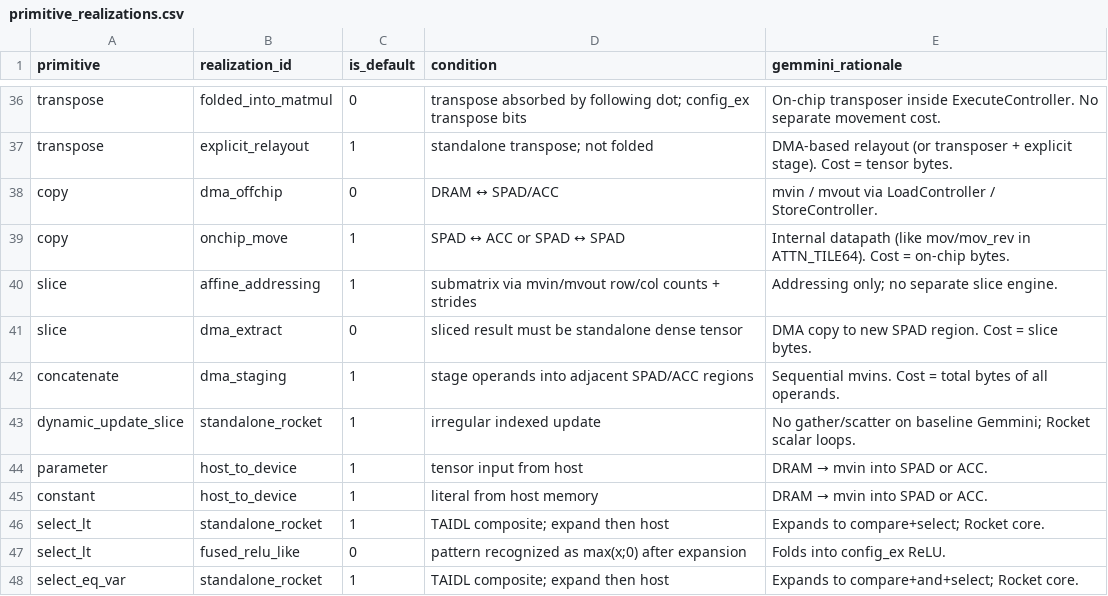
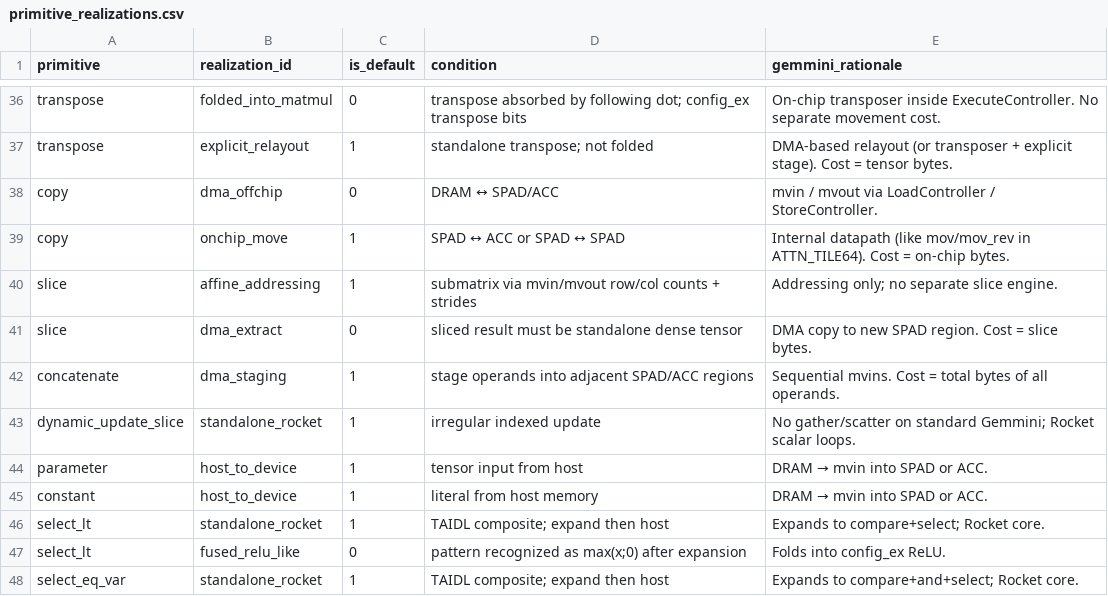
Before and after one commit to thedubbers9/act-nexus-project, a CSV file: phase1_dse/dse/hardware_interface/hardware_mapping_interface_package/primitive_realizations.csv, drawn as a sheet; only a part is shown, gaps mark what is left out.

```diff
--- a/phase1_dse/dse/hardware_interface/hardware_mapping_interface_package/primitive_realizations.csv
+++ b/phase1_dse/dse/hardware_interface/hardware_mapping_interface_package/primitive_realizations.csv
@@ -42,3 +42,3 @@ slice,dma_extract,0,sliced result must be standalone dense tensor,"DMA copy to n
 concatenate,dma_staging,1,stage operands into adjacent SPAD/ACC regions,"Sequential mvins. Cost = total bytes of all operands."
-dynamic_update_slice,standalone_rocket,1,irregular indexed update,"No gather/scatter on baseline Gemmini; Rocket scalar loops."
+dynamic_update_slice,standalone_rocket,1,irregular indexed update,"No gather/scatter on standard Gemmini; Rocket scalar loops."
 parameter,host_to_device,1,tensor input from host,"DRAM → mvin into SPAD or ACC."
```
Also changed, not shown: 58 other files.
